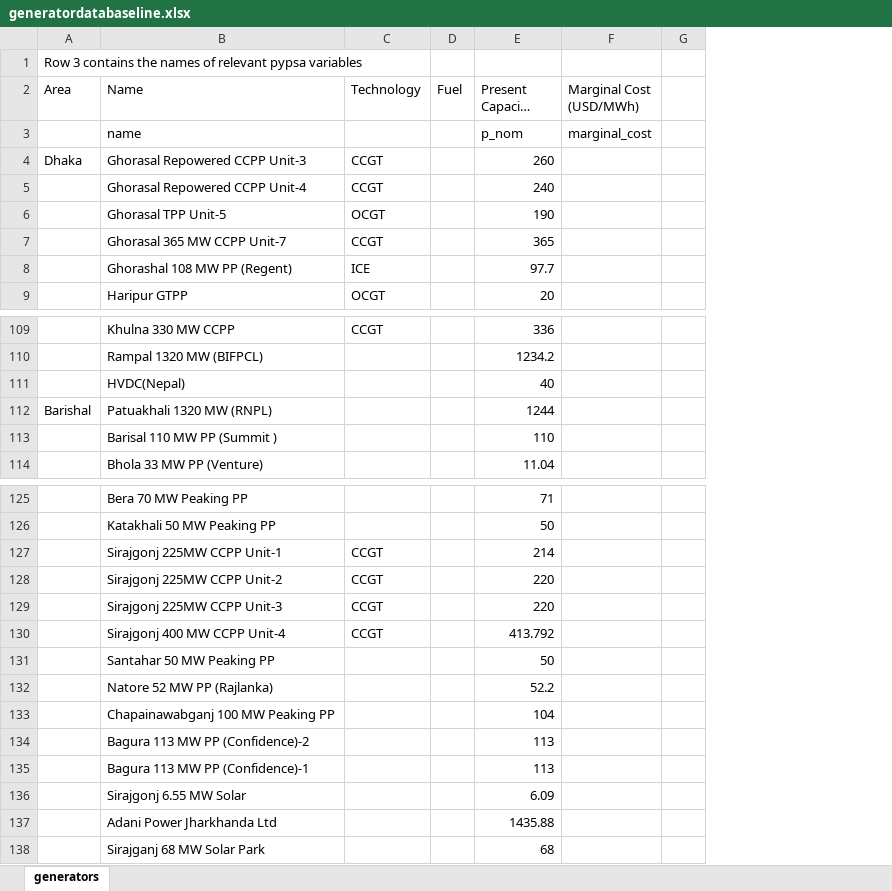
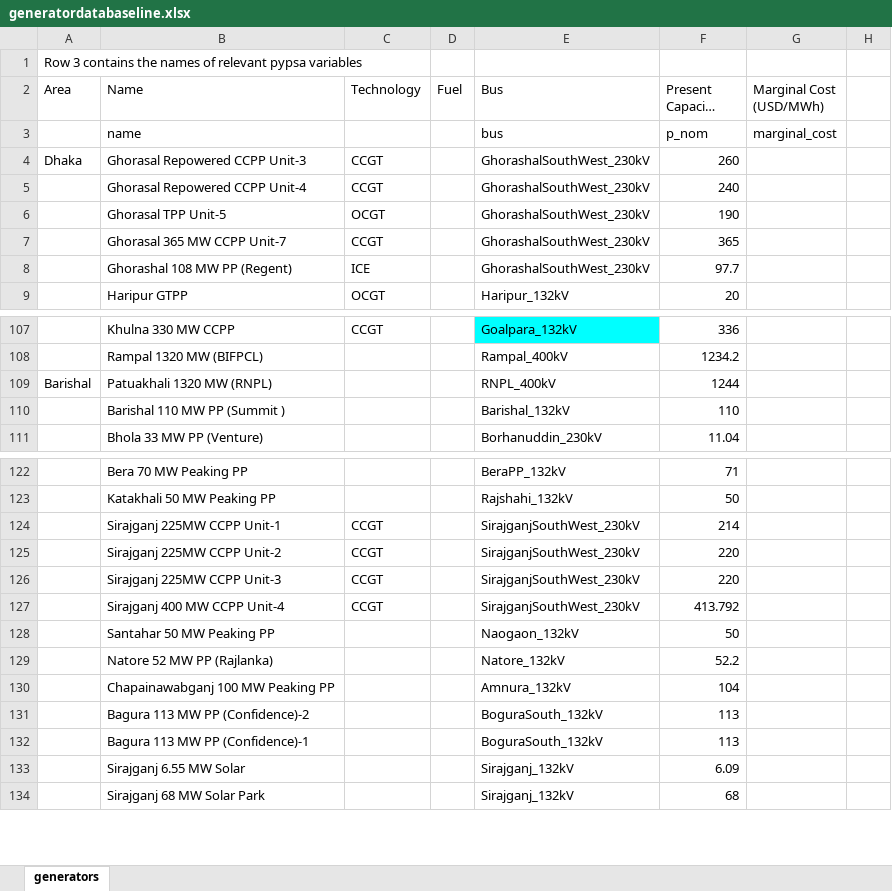
Before and after one commit to hmcyrus/pypsa-poc, an Excel workbook: data/pipeline/raw/generatordatabaseline.xlsx, sheet generators, drawn as a sheet; only a part is shown, gaps mark what is left out; long unchanged cells end in …; values as stored, in another font and other column widths than the file's, no borders; removed rows and columns are numbered as before the commit, all else as after; the diff covers the shown part only; the diff names each change by its address in the sheet, - before the commit and + after, or states it on an @@ line.

```diff
--- a/data/pipeline/raw/generatordatabaseline.xlsx (sheet generators)
+++ b/data/pipeline/raw/generatordatabaseline.xlsx (sheet generators)
+column E (Bus), rows 3-9: bus | GhorashalSouthWest_230kV | GhorashalSouthWest_230kV | GhorashalSouthWest_230kV | GhorashalSouthWest_230kV | GhorashalSouthWest_230kV | Haripur_132kV; rows 107-111: Goalpara_132kV | Rampal_400kV | RNPL_400kV | Barishal_132kV | Borhanuddin_230kV; rows 122-134: BeraPP_132kV | Rajshahi_132kV | SirajganjSouthWest_230kV | SirajganjSouthWest_230kV | SirajganjSouthWest_230kV | SirajganjSouthWest_230kV | Naogaon_132kV | Natore_132kV | Amnura_132kV | BoguraSouth_132kV | BoguraSouth_132kV | Sirajganj_132kV | Sirajganj_132kV
-row 111:  | HVDC(Nepal) |  |  | 40
-B110 (Name): Barisal 110 MW PP (Summit )
+B110 (Name): Barishal 110 MW PP (Summit )
-B124 (Name): Sirajgonj 225MW CCPP Unit-1
+B124 (Name): Sirajganj 225MW CCPP Unit-1
-B125 (Name): Sirajgonj 225MW CCPP Unit-2
+B125 (Name): Sirajganj 225MW CCPP Unit-2
-B126 (Name): Sirajgonj 225MW CCPP Unit-3
+B126 (Name): Sirajganj 225MW CCPP Unit-3
-B127 (Name): Sirajgonj 400 MW CCPP Unit-4
+B127 (Name): Sirajganj 400 MW CCPP Unit-4
-B133 (Name): Sirajgonj 6.55 MW Solar
+B133 (Name): Sirajganj 6.55 MW Solar
-row 137:  | Adani Power Jharkhanda Ltd |  |  | 1435.88
```
Also changed, not shown: 2 removed rows and 7 edited cells elsewhere in this sheet, data/pipeline/raw/linedata.xlsx, 40 other files.
